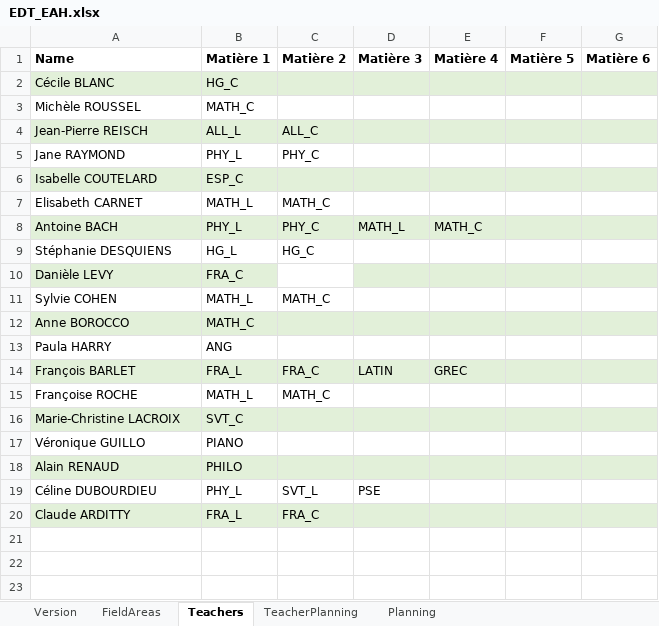
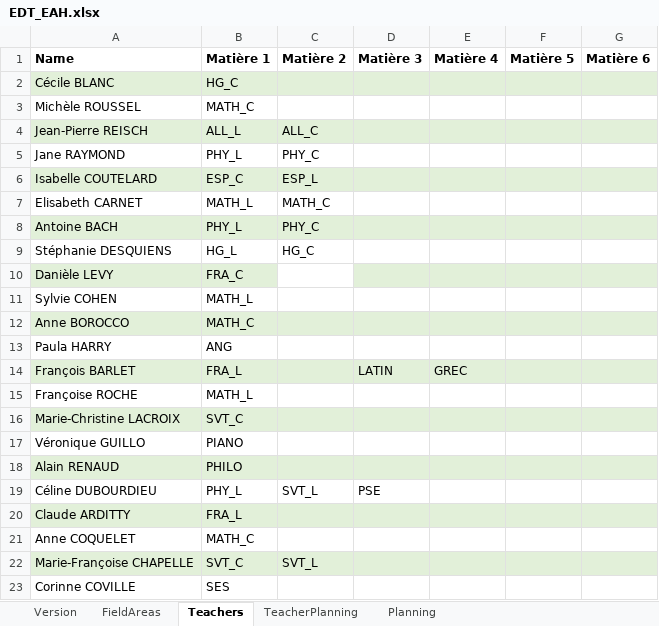
Before and after one commit to mastertnt/edt-eah, an Excel workbook: EDT_EAH/bin/Release/EDT_EAH.xlsx, sheet Teachers, drawn as a sheet; values as stored, in another font and other column widths than the file's, no borders; the diff names each change by its address in the sheet, - before the commit and + after, or states it on an @@ line.

```diff
--- a/EDT_EAH/bin/Release/EDT_EAH.xlsx (sheet Teachers)
+++ b/EDT_EAH/bin/Release/EDT_EAH.xlsx (sheet Teachers)
-C6 (Matière 2): (empty)
+C6 (Matière 2): ESP_L
-D8 (Matière 3): MATH_L
+D8 (Matière 3): (empty)
-E8 (Matière 4): MATH_C
+E8 (Matière 4): (empty)
-C11 (Matière 2): MATH_C
+C11 (Matière 2): (empty)
-C14 (Matière 2): FRA_C
+C14 (Matière 2): (empty)
-C15 (Matière 2): MATH_C
+C15 (Matière 2): (empty)
-C20 (Matière 2): FRA_C
+C20 (Matière 2): (empty)
+row 21: Anne COQUELET | MATH_C
+row 22: Marie-Françoise CHAPELLE | SVT_C | SVT_L
+row 23: Corinne COVILLE | SES
```
Also changed, not shown: sheet Planning, sheet TeacherPlanning, sheet FieldAreas, EDT_EAH/bin/Debug/EDT_EAH.xlsx, EDT_EAH/bin/Debug/TEMPLATE.xlsx, 13 other files.
